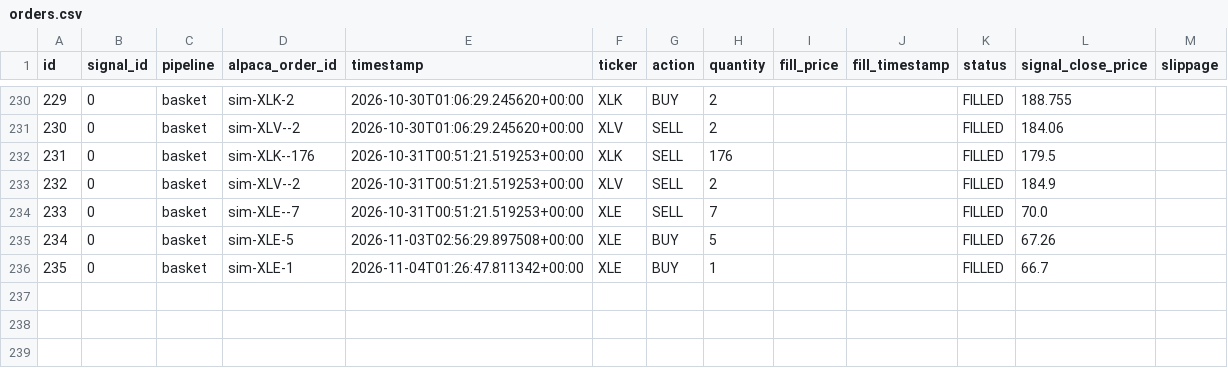
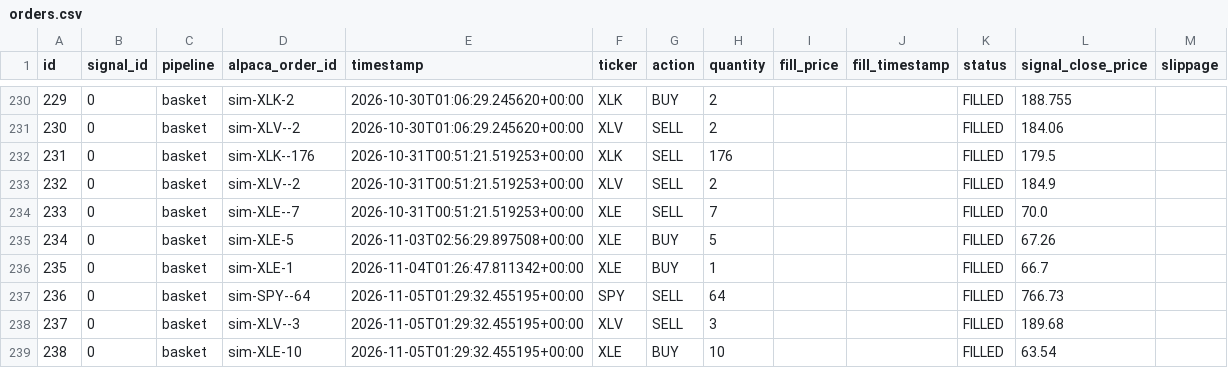
Before and after one commit to dads2busy/SchroederTrader, a CSV file: data/orders.csv, drawn as a sheet; only a part is shown, gaps mark what is left out; the diff names each change by its address in the sheet, - before the commit and + after, or states it on an @@ line.

```diff
--- a/data/orders.csv
+++ b/data/orders.csv
+row 237: 236 | 0 | basket | sim-SPY--64 | 2026-11-05T01:29:32.455195+00:00 | SPY | SELL | 64 |  |  | FILLED | 766.73
+row 238: 237 | 0 | basket | sim-XLV--3 | 2026-11-05T01:29:32.455195+00:00 | XLV | SELL | 3 |  |  | FILLED | 189.68
+row 239: 238 | 0 | basket | sim-XLE-10 | 2026-11-05T01:29:32.455195+00:00 | XLE | BUY | 10 |  |  | FILLED | 63.54
```
Also changed, not shown: data/portfolio.csv, data/shadow_signals.csv.
